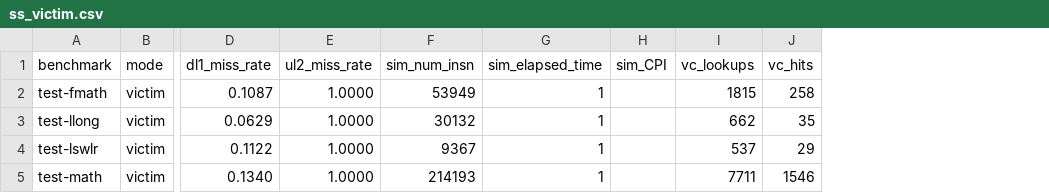
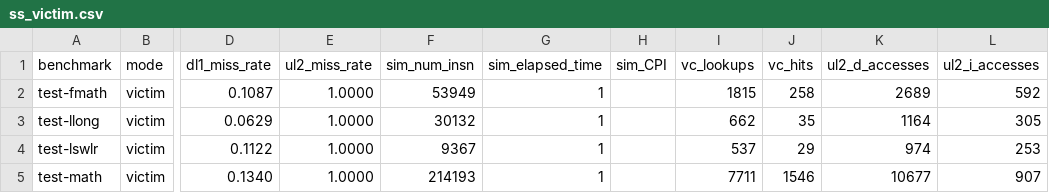
Before and after one commit to jgreen124/comp-arch-1, a CSV file: Project/FinalProject/results/ss/vc4/ss_victim.csv, drawn as a sheet; only a part is shown, gaps mark what is left out; the diff names each change by its address in the sheet, - before the commit and + after, or states it on an @@ line.

```diff
--- a/Project/FinalProject/results/ss/vc4/ss_victim.csv
+++ b/Project/FinalProject/results/ss/vc4/ss_victim.csv
+column K (ul2_d_accesses), rows 2-5: 2689 | 1164 | 974 | 10677
+column L (ul2_i_accesses), rows 2-5: 592 | 305 | 253 | 907
```
Also changed, not shown: 11 other files.
